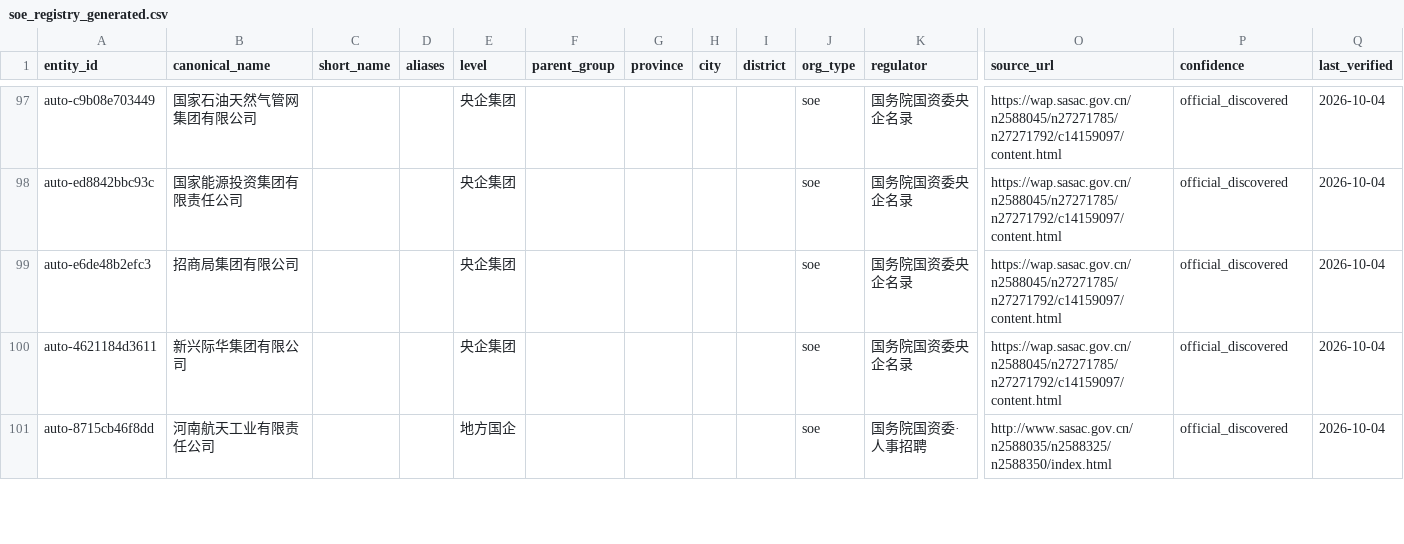
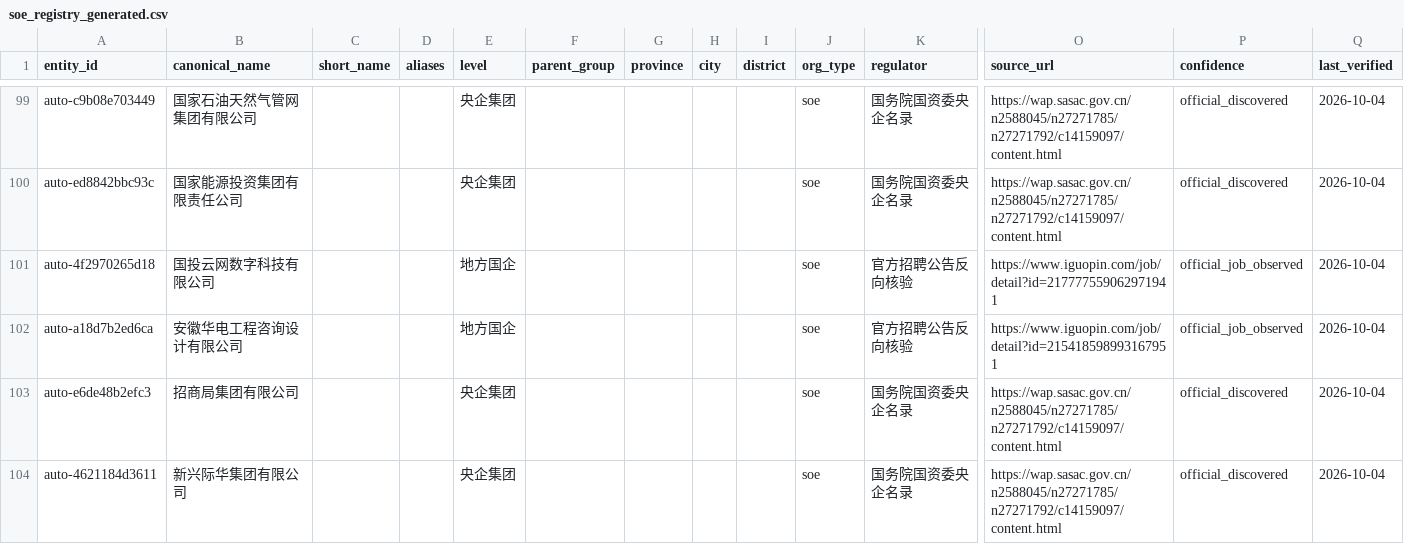
Before and after one commit to wanlingren/job-radar, a CSV file: config/soe_registry_generated.csv, drawn as a sheet; only a part is shown, gaps mark what is left out; the shorter side is filled out with more unchanged rows; rows hold the shown columns only; the diff covers the shown part only; the diff names each change by its address in the sheet, - before the commit and + after, or states it on an @@ line.

Commit message:
chore(data): V2.3 SOE and WeChat job sync

```diff
--- a/config/soe_registry_generated.csv
+++ b/config/soe_registry_generated.csv
+row 101: auto-4f2970265d18 | 国投云网数字科技有限公司 |  |  | 地方国企 |  |  |  |  | soe | 官方招聘公告反向核验 | https://www.iguopin.com/job/detail?id=217777559062971941 | official_job_observed | 2026-10-04
+row 102: auto-a18d7b2ed6ca | 安徽华电工程咨询设计有限公司 |  |  | 地方国企 |  |  |  |  | soe | 官方招聘公告反向核验 | https://www.iguopin.com/job/detail?id=215418598993167951 | official_job_observed | 2026-10-04
```
Also changed, not shown: 7 added rows and 2 removed rows elsewhere in this file, 11 other files.
